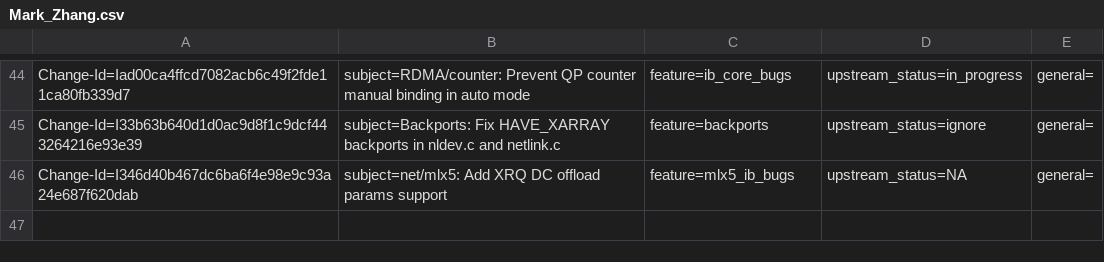
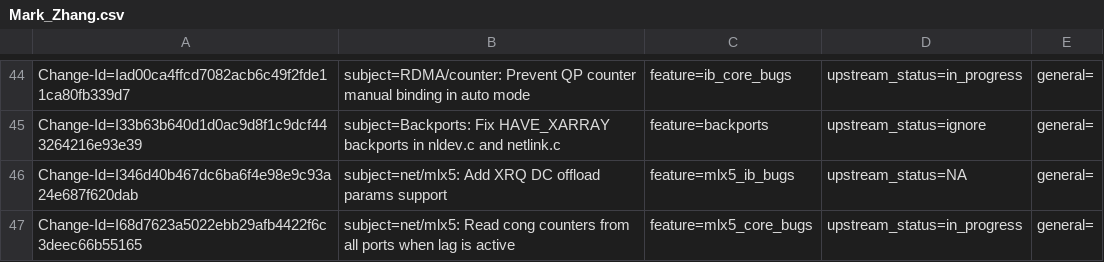
Before and after one commit to huynguyen85/temp_ipsec_inline_ofed_4_7, a CSV file: metadata/Mark_Zhang.csv, drawn as a sheet; only a part is shown, gaps mark what is left out; the diff names each change by its address in the sheet, - before the commit and + after, or states it on an @@ line.

Commit message:
net/mlx5: Read cong counters from all ports when lag is active
Need to read cong counters from all ports in any lag mode rather than
only in RoCE lag mode.

Issue: 1915236
Change-Id: I68d7623a5022ebb29afb4422f6c3deec66b55165
Signed-off-by: Mark Zhang <markz@mellanox.com>

```diff
--- a/metadata/Mark_Zhang.csv
+++ b/metadata/Mark_Zhang.csv
+row 47: Change-Id=I68d7623a5022ebb29afb4422f6c3deec66b55165 | subject=net/mlx5: Read cong counters from all ports when lag is active | feature=mlx5_core_bugs | upstream_status=in_progress | general=
```
Also changed, not shown: 2 other files.
